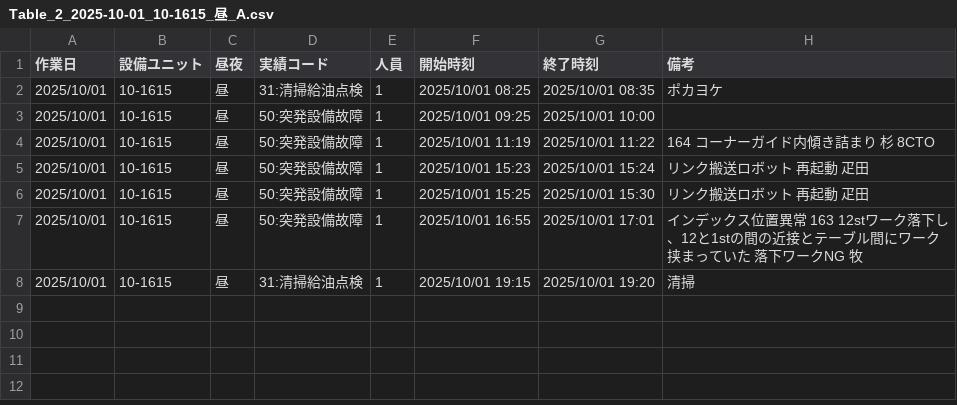
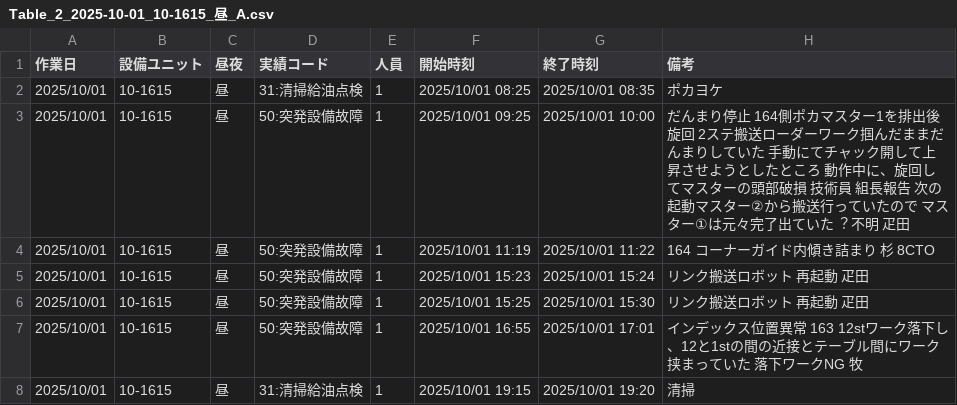
Before and after one commit to vinayakas1997/akita-san, a CSV file: check_output/Table_2_2025-10-01_10-1615_昼_A.csv, drawn as a sheet; the diff names each change by its address in the sheet, - before the commit and + after, or states it on an @@ line.

```diff
--- a/check_output/Table_2_2025-10-01_10-1615_昼_A.csv
+++ b/check_output/Table_2_2025-10-01_10-1615_昼_A.csv
-H3 (備考): (empty)
+H3 (備考): だんまり停⽌ 164側ポカマスター1を排出後旋回 2ステ搬送ローダーワーク掴んだままだんまりしていた ⼿動にてチャック開して上昇させようとしたところ 動作中に、旋回してマスターの頭部破損 技術員 組⻑報告 次の起動マスター②から搬送⾏っていたので マスター①は元々完了出ていた︖ 不明 ⽦⽥
```
Also changed, not shown: 2 other files.
